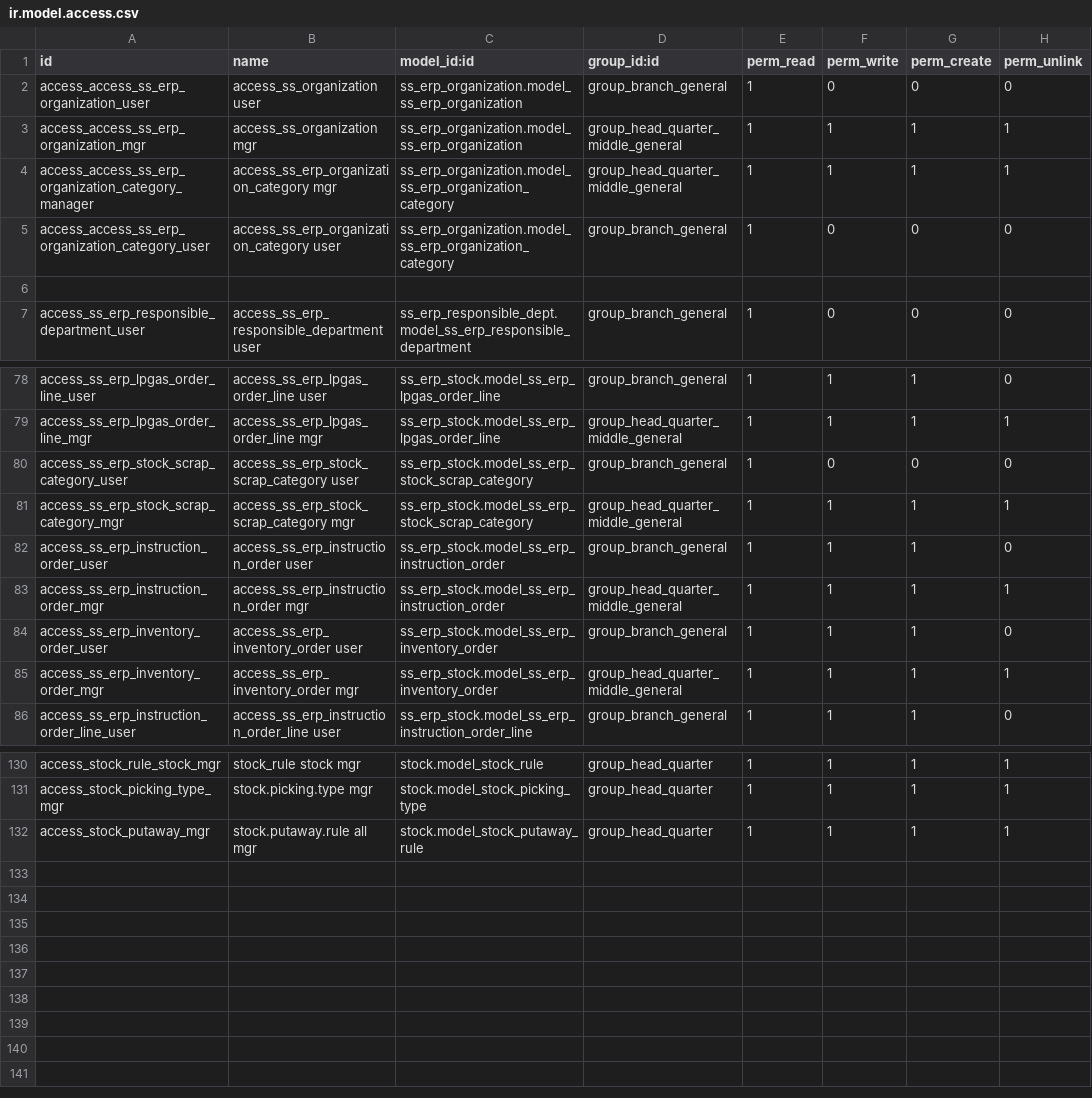
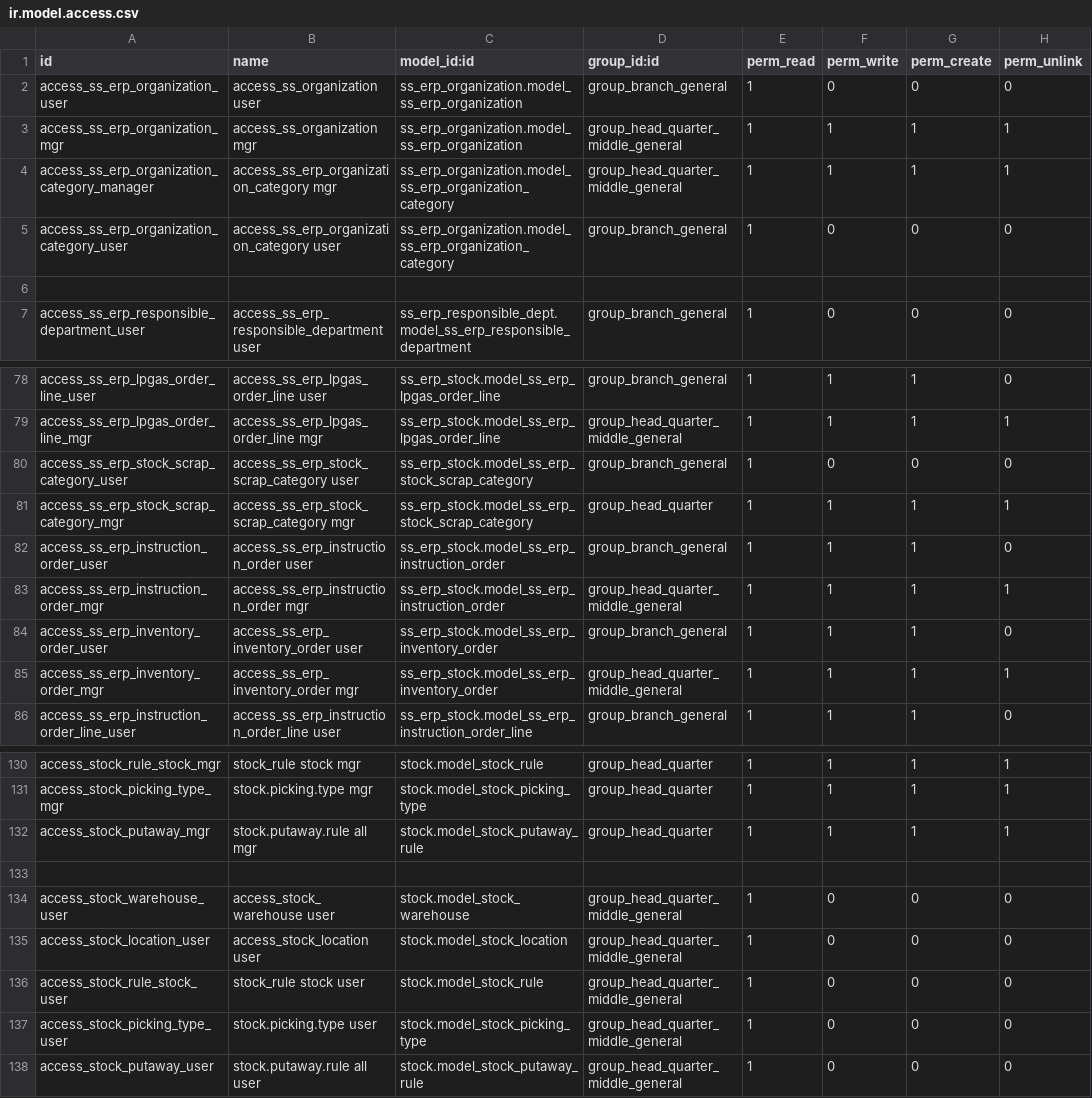
Before and after one commit to glavisarchitects/sanin-sanso-training, a CSV file: ss_erp_rule/security/ir.model.access.csv, drawn as a sheet; only a part is shown, gaps mark what is left out.

Commit message:
Update accounting. bank fb, rule, sale

```diff
--- a/ss_erp_rule/security/ir.model.access.csv
+++ b/ss_erp_rule/security/ir.model.access.csv
@@ -1,6 +1,6 @@
 id,name,model_id:id,group_id:id,perm_read,perm_write,perm_create,perm_unlink
-access_access_ss_erp_organization_user,access_ss_organization user,ss_erp_organization.model_ss_erp_organization,group_branch_general,1,0,0,0
-access_access_ss_erp_organization_mgr,access_ss_organization mgr,ss_erp_organization.model_ss_erp_organization,group_head_quarter_middle_general,1,1,1,1
-access_access_ss_erp_organization_category_manager,access_ss_erp_organization_category mgr,ss_erp_organization.model_ss_erp_organization_category,group_head_quarter_middle_general,1,1,1,1
-access_access_ss_erp_organization_category_user,access_ss_erp_organization_category user,ss_erp_organization.model_ss_erp_organization_category,group_branch_general,1,0,0,0
+access_ss_erp_organization_user,access_ss_organization user,ss_erp_organization.model_ss_erp_organization,group_branch_general,1,0,0,0
+access_ss_erp_organization_mgr,access_ss_organization mgr,ss_erp_organization.model_ss_erp_organization,group_head_quarter_middle_general,1,1,1,1
+access_ss_erp_organization_category_manager,access_ss_erp_organization_category mgr,ss_erp_organization.model_ss_erp_organization_category,group_head_quarter_middle_general,1,1,1,1
+access_ss_erp_organization_category_user,access_ss_erp_organization_category user,ss_erp_organization.model_ss_erp_organization_category,group_branch_general,1,0,0,0
 
@@ -80,3 +80,3 @@ access_ss_erp_lpgas_order_line_mgr,access_ss_erp_lpgas_order_line mgr,ss_erp_sto
 access_ss_erp_stock_scrap_category_user,access_ss_erp_stock_scrap_category user,ss_erp_stock.model_ss_erp_stock_scrap_category,group_branch_general,1,0,0,0
-access_ss_erp_stock_scrap_category_mgr,access_ss_erp_stock_scrap_category mgr,ss_erp_stock.model_ss_erp_stock_scrap_category,group_head_quarter_middle_general,1,1,1,1
+access_ss_erp_stock_scrap_category_mgr,access_ss_erp_stock_scrap_category mgr,ss_erp_stock.model_ss_erp_stock_scrap_category,group_head_quarter,1,1,1,1
 access_ss_erp_instruction_order_user,access_ss_erp_instruction_order user,ss_erp_stock.model_ss_erp_instruction_order,group_branch_general,1,1,1,0
@@ -132 +132,7 @@ access_stock_picking_type_mgr,stock.picking.type mgr,stock.model_stock_picking_t
 access_stock_putaway_mgr,stock.putaway.rule all mgr,stock.model_stock_putaway_rule,group_head_quarter,1,1,1,1
+
+access_stock_warehouse_user,access_stock_warehouse user,stock.model_stock_warehouse,group_head_quarter_middle_general,1,0,0,0
+access_stock_location_user,access_stock_location user,stock.model_stock_location,group_head_quarter_middle_general,1,0,0,0
+access_stock_rule_stock_user,stock_rule stock user,stock.model_stock_rule,group_head_quarter_middle_general,1,0,0,0
+access_stock_picking_type_user,stock.picking.type user,stock.model_stock_picking_type,group_head_quarter_middle_general,1,0,0,0
+access_stock_putaway_user,stock.putaway.rule all user,stock.model_stock_putaway_rule,group_head_quarter_middle_general,1,0,0,0
```
Also changed, not shown: 10 other files.
